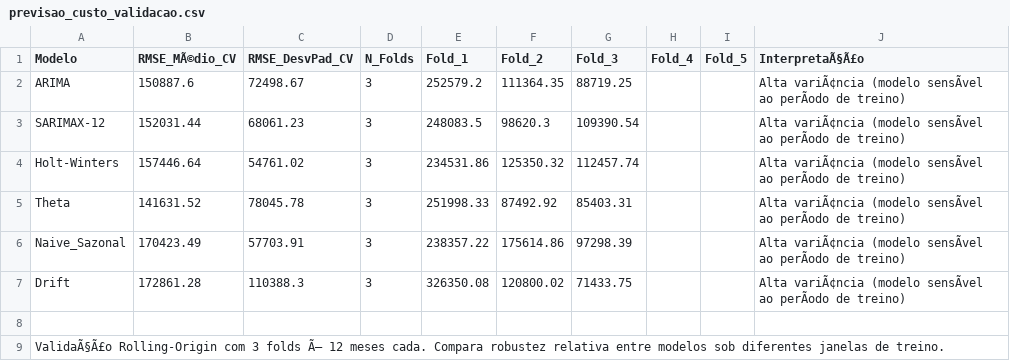
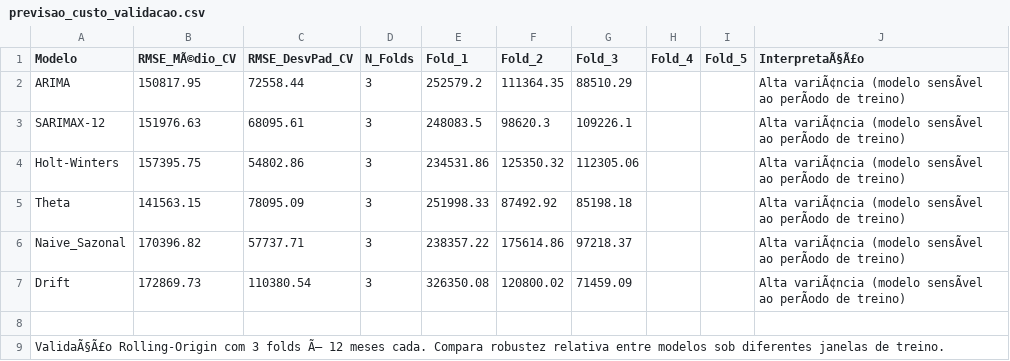
Before and after one commit to adinailson88/malha-previsao-custos, a CSV file: dados_csv/previsao_custo_validacao.csv, drawn as a sheet; the diff names each change by its address in the sheet, - before the commit and + after, or states it on an @@ line.

```diff
--- a/dados_csv/previsao_custo_validacao.csv
+++ b/dados_csv/previsao_custo_validacao.csv
-B2 (RMSE_MÃ©dio_CV): 150887.6
+B2 (RMSE_MÃ©dio_CV): 150817.95
-C2 (RMSE_DesvPad_CV): 72498.67
+C2 (RMSE_DesvPad_CV): 72558.44
-G2 (Fold_3): 88719.25
+G2 (Fold_3): 88510.29
-B3 (RMSE_MÃ©dio_CV): 152031.44
+B3 (RMSE_MÃ©dio_CV): 151976.63
-C3 (RMSE_DesvPad_CV): 68061.23
+C3 (RMSE_DesvPad_CV): 68095.61
-G3 (Fold_3): 109390.54
+G3 (Fold_3): 109226.1
-B4 (RMSE_MÃ©dio_CV): 157446.64
+B4 (RMSE_MÃ©dio_CV): 157395.75
-C4 (RMSE_DesvPad_CV): 54761.02
+C4 (RMSE_DesvPad_CV): 54802.86
-G4 (Fold_3): 112457.74
+G4 (Fold_3): 112305.06
-B5 (RMSE_MÃ©dio_CV): 141631.52
+B5 (RMSE_MÃ©dio_CV): 141563.15
-C5 (RMSE_DesvPad_CV): 78045.78
+C5 (RMSE_DesvPad_CV): 78095.09
-G5 (Fold_3): 85403.31
+G5 (Fold_3): 85198.18
-B6 (RMSE_MÃ©dio_CV): 170423.49
+B6 (RMSE_MÃ©dio_CV): 170396.82
-C6 (RMSE_DesvPad_CV): 57703.91
+C6 (RMSE_DesvPad_CV): 57737.71
-G6 (Fold_3): 97298.39
+G6 (Fold_3): 97218.37
-B7 (RMSE_MÃ©dio_CV): 172861.28
+B7 (RMSE_MÃ©dio_CV): 172869.73
-C7 (RMSE_DesvPad_CV): 110388.3
+C7 (RMSE_DesvPad_CV): 110380.54
-G7 (Fold_3): 71433.75
+G7 (Fold_3): 71459.09
```
Also changed, not shown: dados_csv/contexto_sazonal.csv, dados_csv/filtros_disponiveis.csv, 10 other files.
